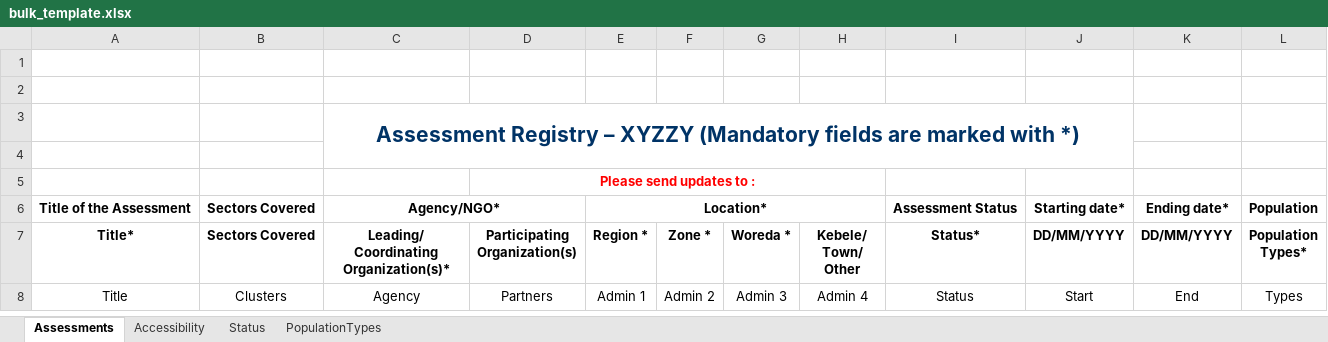
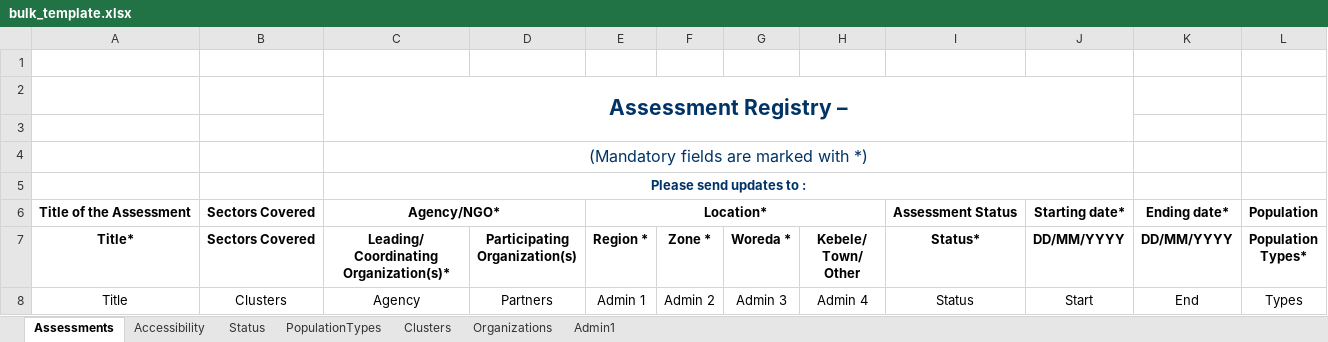
Before and after one commit to unocha-jenkins/assessmentregistry8-site, an Excel workbook: html/modules/custom/ocha_assessments/bulk_template.xlsx, sheet Assessments, drawn as a sheet; only a part is shown; values as stored, in another font and other column widths than the file's, no borders; removed rows and columns are numbered as before the commit, all else as after; rows hold the shown columns only; the diff names each change by its address in the sheet, - before the commit and + after, or states it on an @@ line.

```diff
--- a/html/modules/custom/ocha_assessments/bulk_template.xlsx (sheet Assessments)
+++ b/html/modules/custom/ocha_assessments/bulk_template.xlsx (sheet Assessments)
+sheet tab: Clusters
+sheet tab: Organizations
+sheet tab: Admin1
+row 2:  |  | Assessment Registry –
-C4: Assessment Registry – XYZZY (Mandatory fields…
+C4: (Mandatory fields…
-C4 bold: on
+C4 bold: off, text size: smaller
-C3:J4 merged
+C4:J4 merged
-C5: (empty)
+C5: Please send updates to :
+C5:J5 merged
-row 5:  |  |  | Please send updates to :
```
Also changed, not shown: 1 other file.
